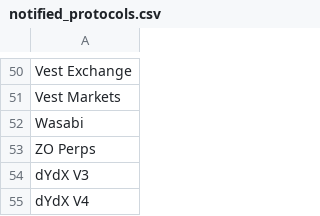
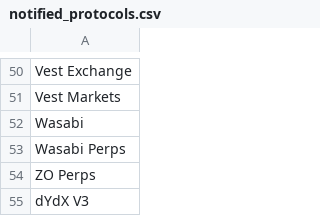
Before and after one commit to rfrm-dao/AutoNewProtocolTVL, a CSV file: notified_protocols.csv, drawn as a sheet; only a part is shown, gaps mark what is left out; the shorter side is filled out with more unchanged rows.

```diff
--- a/notified_protocols.csv
+++ b/notified_protocols.csv
@@ -52,2 +52,3 @@ Vest Markets
 Wasabi
+Wasabi Perps
 ZO Perps
```
Also changed, not shown: protocol_history.csv.
